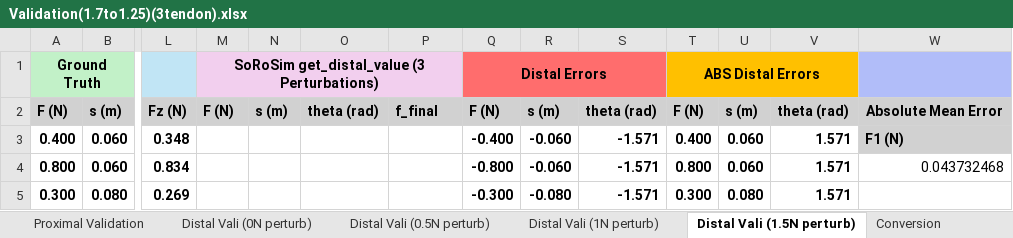
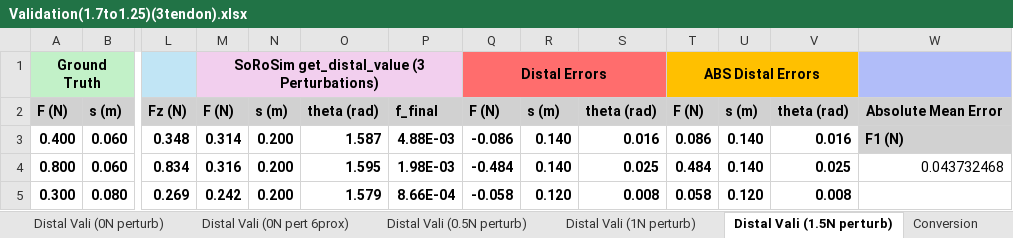
Before and after one commit to noahjones28/Bio-Inspired-Sensing, an Excel workbook: Raw Data/single force (10 trials)(perturbed)/Validation(1.7to1.25)(3tendon).xlsx, sheet Distal Vali (1.5N perturb), drawn as a sheet; only a part is shown, gaps mark what is left out; values as stored, in another font and other column widths than the file's, no borders; the diff covers the shown part only; the diff names each change by its address in the sheet, - before the commit and + after, or states it on an @@ line.

```diff
--- a/Raw Data/single force (10 trials)(perturbed)/Validation(1.7to1.25)(3tendon).xlsx (sheet Distal Vali (1.5N perturb))
+++ b/Raw Data/single force (10 trials)(perturbed)/Validation(1.7to1.25)(3tendon).xlsx (sheet Distal Vali (1.5N perturb))
+sheet tab: Distal Vali (0N pert 6prox)
-M3: (empty)
+M3: 0.314
-N3:N5: (empty)
+N3:N5: 0.200
-O3: (empty)
+O3: 1.587
-P3: (empty)
+P3: 4.88E-03
-Q3: -0.400
+Q3: -0.086
-R3:R4: -0.060
+R3:R4: 0.140
-S3: -1.571
+S3: 0.016
-T3: 0.400
+T3: 0.086
-U3:U4: 0.060
+U3:U4: 0.140
-V3: 1.571
+V3: 0.016
-M4: (empty)
+M4: 0.316
-O4: (empty)
+O4: 1.595
-P4: (empty)
+P4: 1.98E-03
-Q4: -0.800
+Q4: -0.484
-S4: -1.571
+S4: 0.025
-T4: 0.800
+T4: 0.484
-V4: 1.571
+V4: 0.025
-M5: (empty)
+M5: 0.242
-O5: (empty)
+O5: 1.579
-P5: (empty)
+P5: 8.66E-04
-Q5: -0.300
+Q5: -0.058
-R5: -0.080
+R5: 0.120
-S5: -1.571
+S5: 0.008
-T5: 0.300
+T5: 0.058
-U5: 0.080
+U5: 0.120
-V5: 1.571
+V5: 0.008
```
Also changed, not shown: 10 edited cells elsewhere in this sheet, sheet Distal Vali (0N perturb), Raw Data/single force (10 trials)(perturbed)/Validation(1.5)(3tendon).xlsx, testdata.xlsx, 20 other files.
